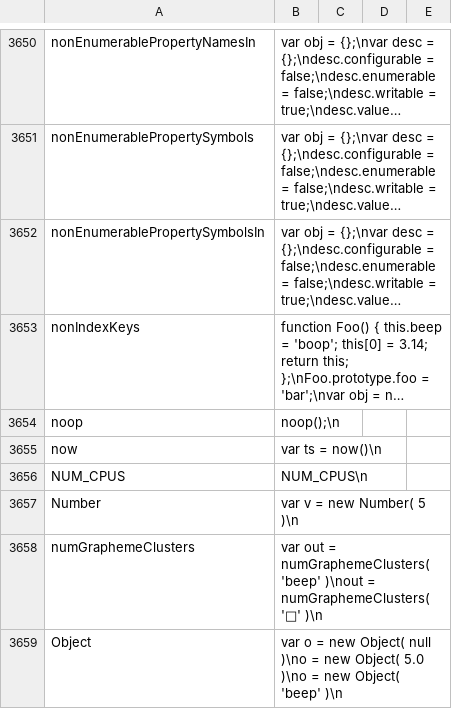
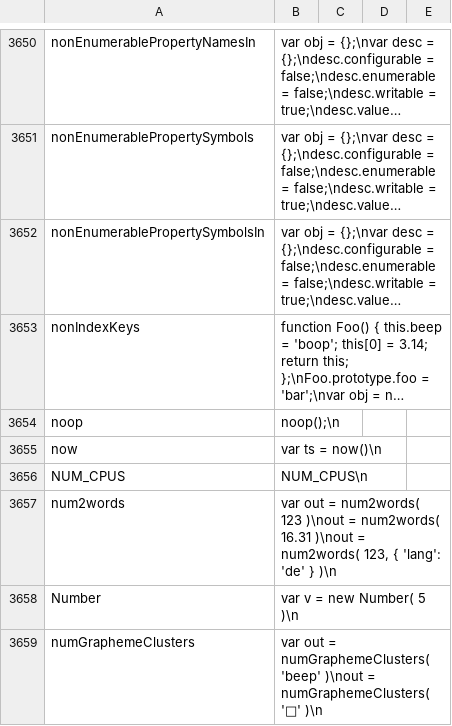
Before and after one commit to stdlib-js/repl-code-blocks, a CSV file: data/data.csv, drawn as a sheet; only a part is shown, gaps mark what is left out; the shorter side is filled out with more unchanged rows; long unchanged cells end in ….

```diff
--- a/data/data.csv
+++ b/data/data.csv
@@ -3656,2 +3656,3 @@ now,"var ts = now()\n"
 NUM_CPUS,"NUM_CPUS\n"
+num2words,"var out = num2words( 123 )\nout = num2words( 16.31 )\nout = num2words( 123, { 'lang': 'de' } )\n"
 Number,"var v = new Number( 5 )\n"
```
Also changed, not shown: 6 other files.
